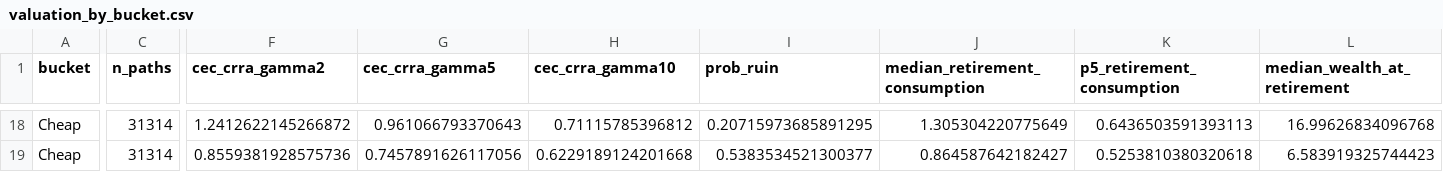
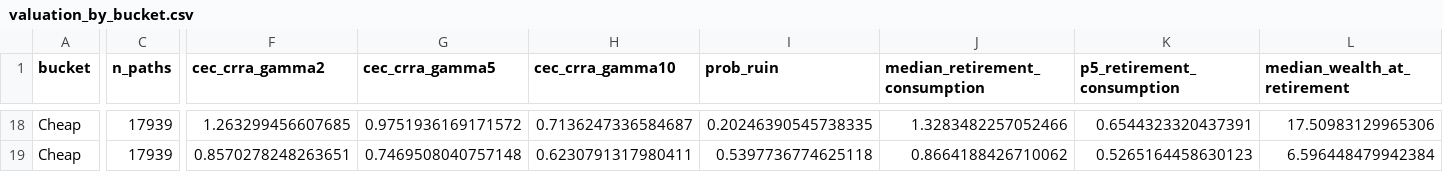
Before and after one commit to KayneJohnston/StockChartIR, a CSV file: results/tables/valuation_by_bucket.csv, drawn as a sheet; only a part is shown, gaps mark what is left out; the diff covers the shown part only; the diff names each change by its address in the sheet, - before the commit and + after, or states it on an @@ line.

```diff
--- a/results/tables/valuation_by_bucket.csv
+++ b/results/tables/valuation_by_bucket.csv
-C18:C19 (n_paths): 31314
+C18:C19 (n_paths): 17939
-F18 (cec_crra_gamma2): 1.2412622145266872
+F18 (cec_crra_gamma2): 1.263299456607685
-G18 (cec_crra_gamma5): 0.961066793370643
+G18 (cec_crra_gamma5): 0.9751936169171572
-H18 (cec_crra_gamma10): 0.71115785396812
+H18 (cec_crra_gamma10): 0.7136247336584687
-I18 (prob_ruin): 0.20715973685891295
+I18 (prob_ruin): 0.20246390545738335
-J18 (median_retirement_consumption): 1.305304220775649
+J18 (median_retirement_consumption): 1.3283482257052466
-K18 (p5_retirement_consumption): 0.6436503591393113
+K18 (p5_retirement_consumption): 0.6544323320437391
-L18 (median_wealth_at_retirement): 16.99626834096768
+L18 (median_wealth_at_retirement): 17.50983129965306
-F19 (cec_crra_gamma2): 0.8559381928575736
+F19 (cec_crra_gamma2): 0.8570278248263651
-G19 (cec_crra_gamma5): 0.7457891626117056
+G19 (cec_crra_gamma5): 0.7469508040757148
-H19 (cec_crra_gamma10): 0.6229189124201668
+H19 (cec_crra_gamma10): 0.6230791317980411
-I19 (prob_ruin): 0.5383534521300377
+I19 (prob_ruin): 0.5397736774625118
-J19 (median_retirement_consumption): 0.864587642182427
+J19 (median_retirement_consumption): 0.8664188426710062
-K19 (p5_retirement_consumption): 0.5253810380320618
+K19 (p5_retirement_consumption): 0.5265164458630123
-L19 (median_wealth_at_retirement): 6.583919325744423
+L19 (median_wealth_at_retirement): 6.596448479942384
```
Also changed, not shown: 128 edited cells elsewhere in this file, results/tables/valuation_advantage.csv, 13 other files.
